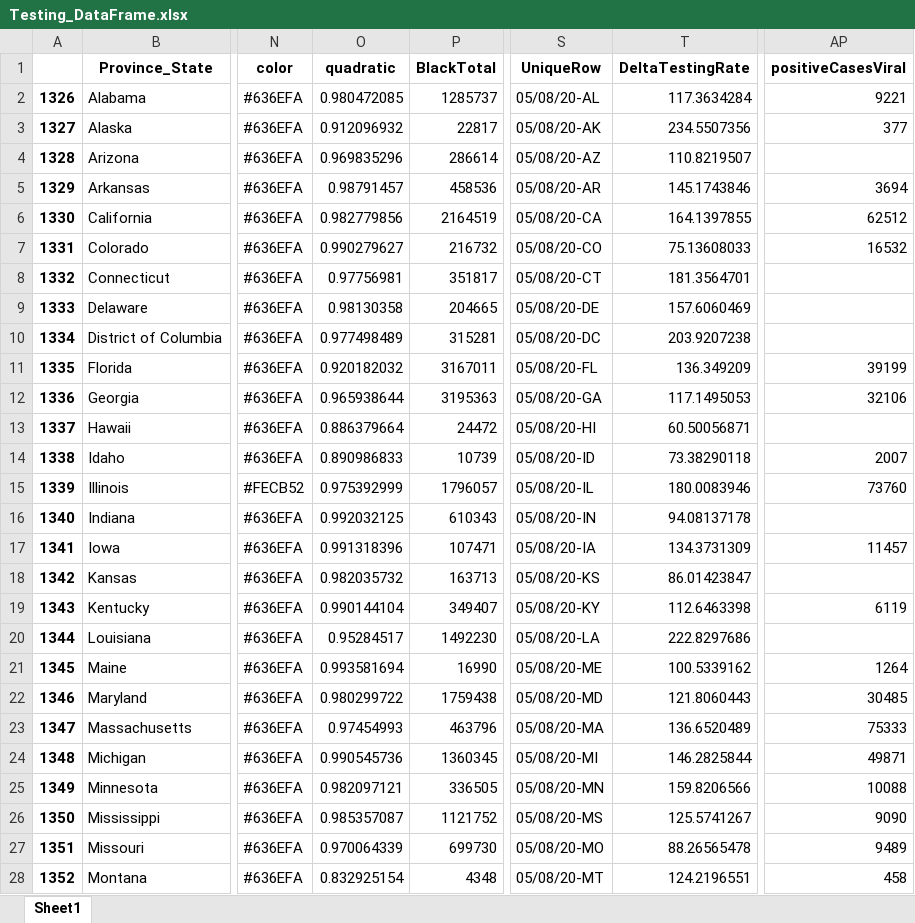
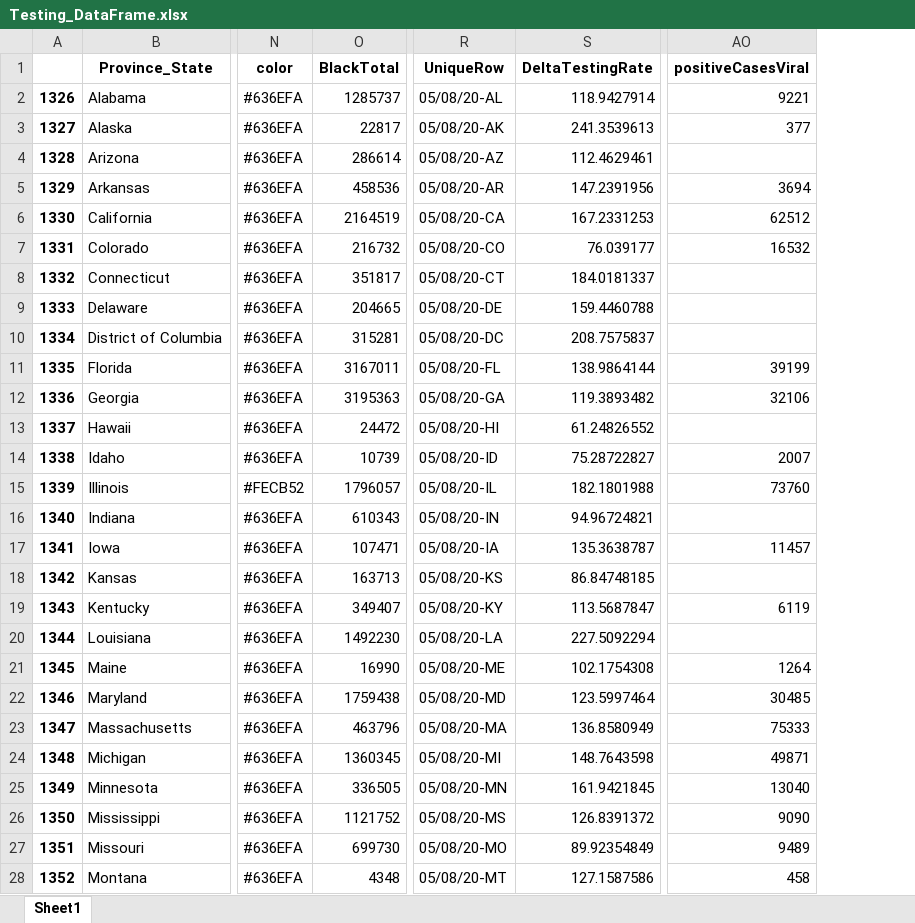
Before and after one commit to Rush-Quality-Analytics/SupplyDemand-ExtraAnalytics, an Excel workbook: DataUpdate/data/Testing_DataFrame.xlsx, sheet Sheet1, drawn as a sheet; only a part is shown, gaps mark what is left out; values as stored, in another font and other column widths than the file's, no borders; removed rows and columns are numbered as before the commit, all else as after; the diff covers the shown part only; the diff names each change by its address in the sheet, - before the commit and + after, or states it on an @@ line.

Commit message:
updated data and files -KL

```diff
--- a/DataUpdate/data/Testing_DataFrame.xlsx (sheet Sheet1)
+++ b/DataUpdate/data/Testing_DataFrame.xlsx (sheet Sheet1)
-column O (quadratic), rows 2-28: 0.980472085 | 0.912096932 | 0.969835296 | 0.98791457 | 0.982779856 | 0.990279627 | 0.97756981 | 0.98130358 | 0.977498489 | 0.920182032 | 0.965938644 | 0.886379664 | 0.890986833 | 0.975392999 | 0.992032125 | 0.991318396 | 0.982035732 | 0.990144104 | 0.95284517 | 0.993581694 | 0.980299722 | 0.97454993 | 0.990545736 | 0.982097121 | 0.985357087 | 0.970064339 | 0.832925154
-S2 (DeltaTestingRate): 117.3634284
+S2 (DeltaTestingRate): 118.9427914
-S3 (DeltaTestingRate): 234.5507356
+S3 (DeltaTestingRate): 241.3539613
-S4 (DeltaTestingRate): 110.8219507
+S4 (DeltaTestingRate): 112.4629461
-S5 (DeltaTestingRate): 145.1743846
+S5 (DeltaTestingRate): 147.2391956
-S6 (DeltaTestingRate): 164.1397855
+S6 (DeltaTestingRate): 167.2331253
-S7 (DeltaTestingRate): 75.13608033
+S7 (DeltaTestingRate): 76.039177
-S8 (DeltaTestingRate): 181.3564701
+S8 (DeltaTestingRate): 184.0181337
-S9 (DeltaTestingRate): 157.6060469
+S9 (DeltaTestingRate): 159.4460788
-S10 (DeltaTestingRate): 203.9207238
+S10 (DeltaTestingRate): 208.7575837
-S11 (DeltaTestingRate): 136.349209
+S11 (DeltaTestingRate): 138.9864144
-S12 (DeltaTestingRate): 117.1495053
+S12 (DeltaTestingRate): 119.3893482
-S13 (DeltaTestingRate): 60.50056871
+S13 (DeltaTestingRate): 61.24826552
-S14 (DeltaTestingRate): 73.38290118
+S14 (DeltaTestingRate): 75.28722827
-S15 (DeltaTestingRate): 180.0083946
+S15 (DeltaTestingRate): 182.1801988
-S16 (DeltaTestingRate): 94.08137178
+S16 (DeltaTestingRate): 94.96724821
-S17 (DeltaTestingRate): 134.3731309
+S17 (DeltaTestingRate): 135.3638787
-S18 (DeltaTestingRate): 86.01423847
+S18 (DeltaTestingRate): 86.84748185
-S19 (DeltaTestingRate): 112.6463398
+S19 (DeltaTestingRate): 113.5687847
-S20 (DeltaTestingRate): 222.8297686
+S20 (DeltaTestingRate): 227.5092294
-S21 (DeltaTestingRate): 100.5339162
+S21 (DeltaTestingRate): 102.1754308
-S22 (DeltaTestingRate): 121.8060443
+S22 (DeltaTestingRate): 123.5997464
-S23 (DeltaTestingRate): 136.6520489
+S23 (DeltaTestingRate): 136.8580949
-S24 (DeltaTestingRate): 146.2825844
+S24 (DeltaTestingRate): 148.7643598
-S25 (DeltaTestingRate): 159.8206566
+S25 (DeltaTestingRate): 161.9421845
-AO25 (positiveCasesViral): 10088
+AO25 (positiveCasesViral): 13040
-S26 (DeltaTestingRate): 125.5741267
+S26 (DeltaTestingRate): 126.8391372
-S27 (DeltaTestingRate): 88.26565478
+S27 (DeltaTestingRate): 89.92354849
-S28 (DeltaTestingRate): 124.2196551
+S28 (DeltaTestingRate): 127.1587586
```
Also changed, not shown: 24 edited cells elsewhere in this sheet, Testing_Analytics/data/Testing_DataFrame.xlsx, 36 other files.
